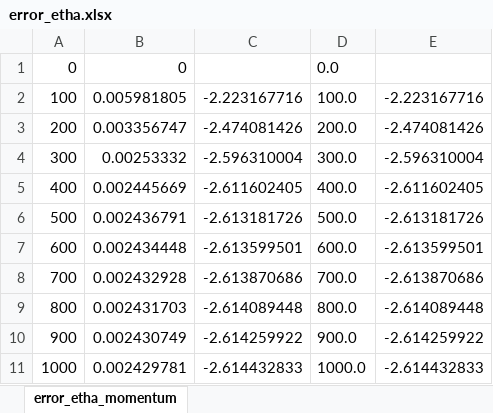
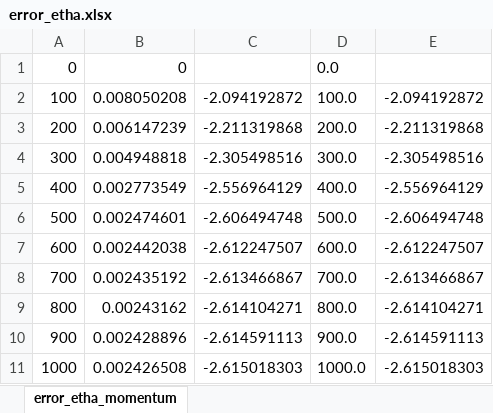
Before and after one commit to jjsebasv/Simple-Preceptron, an Excel workbook: error_etha.xlsx, sheet error_etha_momentum, drawn as a sheet; only a part is shown; values as stored, in another font and other column widths than the file's, no borders; charts and pictures not drawn; the diff covers the shown part only; the diff names each change by its address in the sheet, - before the commit and + after, or states it on an @@ line.

```diff
--- a/error_etha.xlsx (sheet error_etha_momentum)
+++ b/error_etha.xlsx (sheet error_etha_momentum)
-B2: 0.005981805
+B2: 0.008050208
-C2: -2.223167716
+C2: -2.094192872
-E2: -2.223167716
+E2: -2.094192872
-B3: 0.003356747
+B3: 0.006147239
-C3: -2.474081426
+C3: -2.211319868
-E3: -2.474081426
+E3: -2.211319868
-B4: 0.00253332
+B4: 0.004948818
-C4: -2.596310004
+C4: -2.305498516
-E4: -2.596310004
+E4: -2.305498516
-B5: 0.002445669
+B5: 0.002773549
-C5: -2.611602405
+C5: -2.556964129
-E5: -2.611602405
+E5: -2.556964129
-B6: 0.002436791
+B6: 0.002474601
-C6: -2.613181726
+C6: -2.606494748
-E6: -2.613181726
+E6: -2.606494748
-B7: 0.002434448
+B7: 0.002442038
-C7: -2.613599501
+C7: -2.612247507
-E7: -2.613599501
+E7: -2.612247507
-B8: 0.002432928
+B8: 0.002435192
-C8: -2.613870686
+C8: -2.613466867
-E8: -2.613870686
+E8: -2.613466867
-B9: 0.002431703
+B9: 0.00243162
-C9: -2.614089448
+C9: -2.614104271
-E9: -2.614089448
+E9: -2.614104271
-B10: 0.002430749
+B10: 0.002428896
-C10: -2.614259922
+C10: -2.614591113
-E10: -2.614259922
+E10: -2.614591113
-B11: 0.002429781
+B11: 0.002426508
-C11: -2.614432833
+C11: -2.615018303
-E11: -2.614432833
+E11: -2.615018303
```
Also changed, not shown: 567 edited cells elsewhere in this sheet, charts or pictures, 4 other files.
